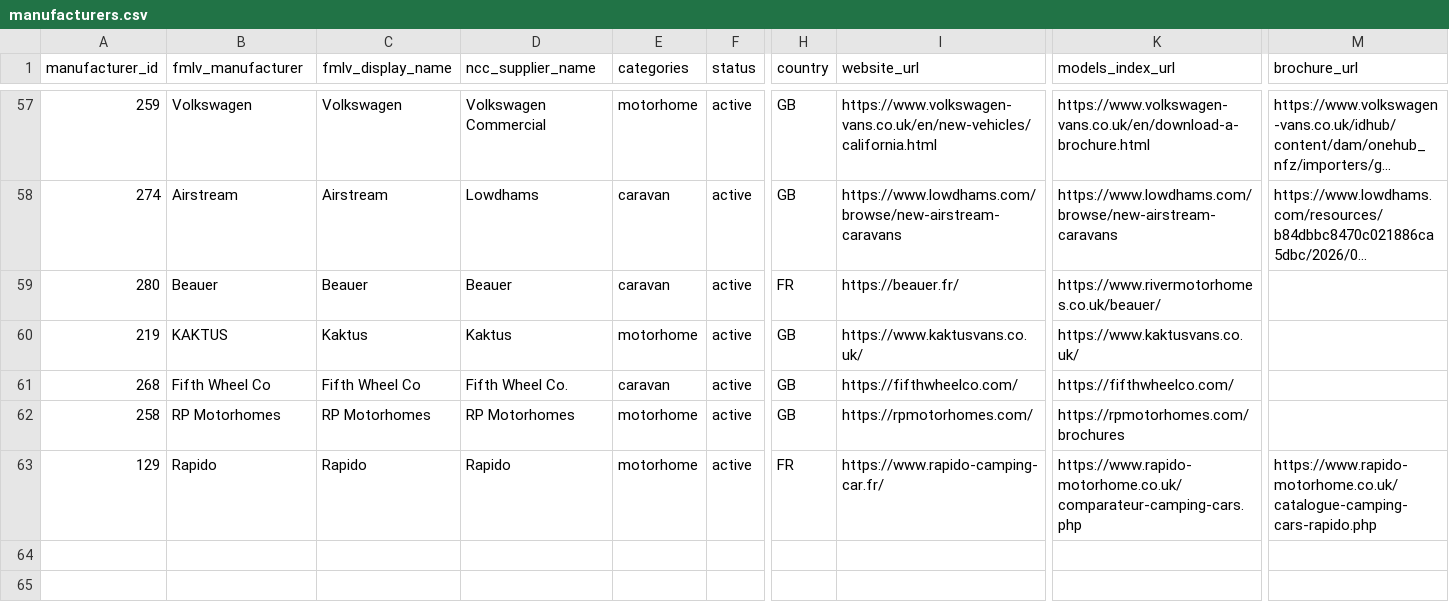
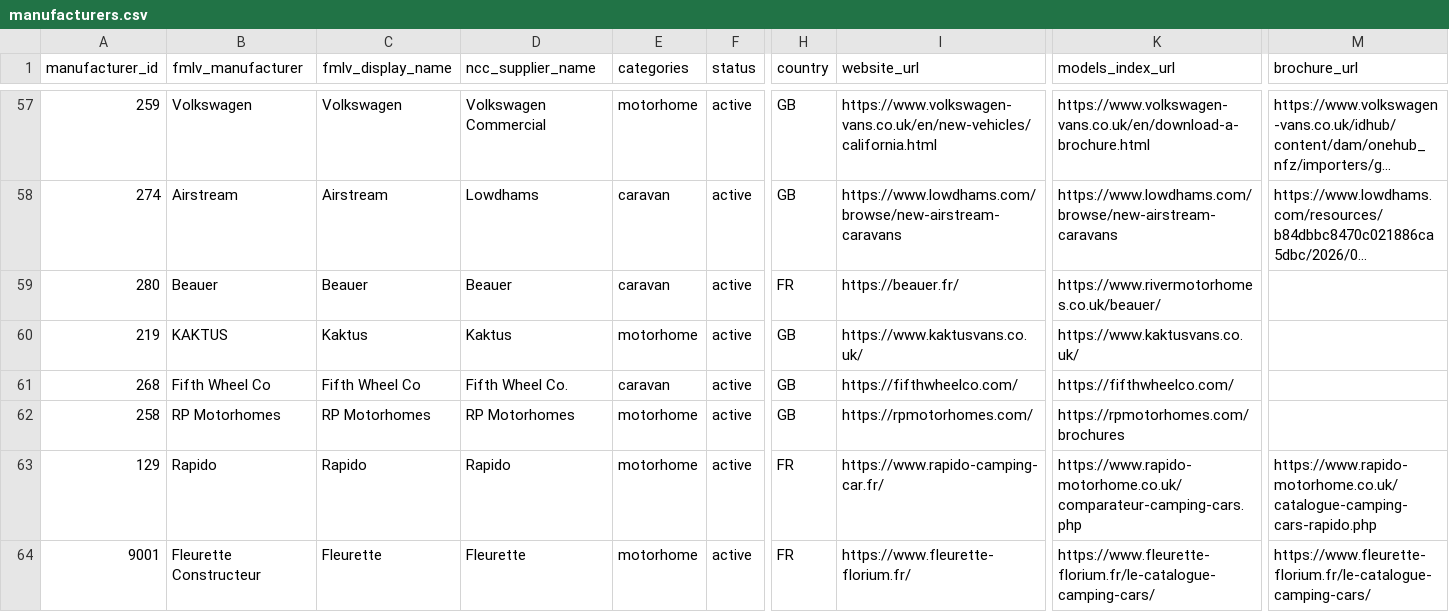
Before and after one commit to ncc-francisd/fmlv-automated-data-flow, a CSV file: config/manufacturers.csv, drawn as a sheet; only a part is shown, gaps mark what is left out; long unchanged cells end in …; rows hold the shown columns only; the diff covers the shown part only; the diff names each change by its address in the sheet, - before the commit and + after, or states it on an @@ line.

```diff
--- a/config/manufacturers.csv
+++ b/config/manufacturers.csv
+row 64: 9001 | Fleurette Constructeur | Fleurette | Fleurette | motorhome | active | FR | https://www.fleurette-florium.fr/ | https://www.fleurette-florium.fr/le-catalogue-camping-cars/ | https://www.fleurette-florium.fr/le-catalogue-camping-cars/
```
Also changed, not shown: 1 added row and 1 edited cell elsewhere in this file, 12 other files.
